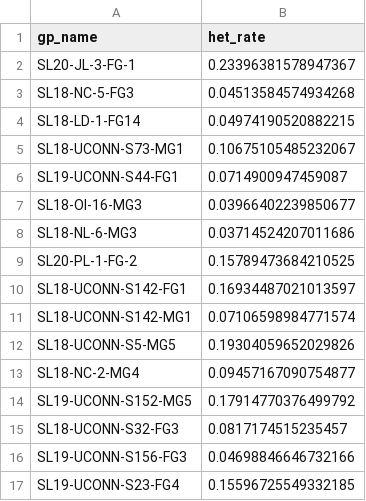
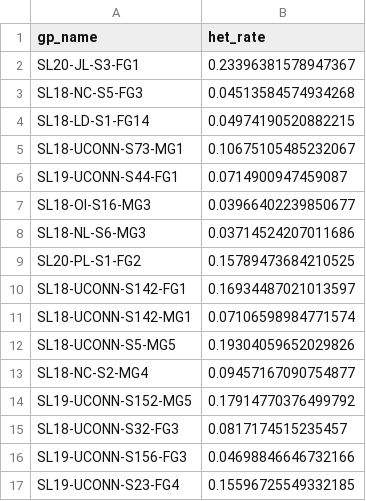
Before and after one commit to jeanlucj/SugarKelpFall22, a CSV file: output/IndHighHetRate.csv, drawn as a sheet.

```diff
--- a/output/IndHighHetRate.csv
+++ b/output/IndHighHetRate.csv
@@ -1,10 +1,10 @@
 gp_name,het_rate
-SL20-JL-3-FG-1,0.23396381578947367
-SL18-NC-5-FG3,0.04513584574934268
-SL18-LD-1-FG14,0.04974190520882215
+SL20-JL-S3-FG1,0.23396381578947367
+SL18-NC-S5-FG3,0.04513584574934268
+SL18-LD-S1-FG14,0.04974190520882215
 SL18-UCONN-S73-MG1,0.10675105485232067
 SL19-UCONN-S44-FG1,0.0714900947459087
-SL18-OI-16-MG3,0.03966402239850677
-SL18-NL-6-MG3,0.03714524207011686
-SL20-PL-1-FG-2,0.15789473684210525
+SL18-OI-S16-MG3,0.03966402239850677
+SL18-NL-S6-MG3,0.03714524207011686
+SL20-PL-S1-FG2,0.15789473684210525
 SL18-UCONN-S142-FG1,0.16934487021013597
@@ -12,3 +12,3 @@ SL18-UCONN-S142-MG1,0.07106598984771574
 SL18-UCONN-S5-MG5,0.19304059652029826
-SL18-NC-2-MG4,0.09457167090754877
+SL18-NC-S2-MG4,0.09457167090754877
 SL19-UCONN-S152-MG5,0.17914770376499792
```
Also changed, not shown: 2 other files.
